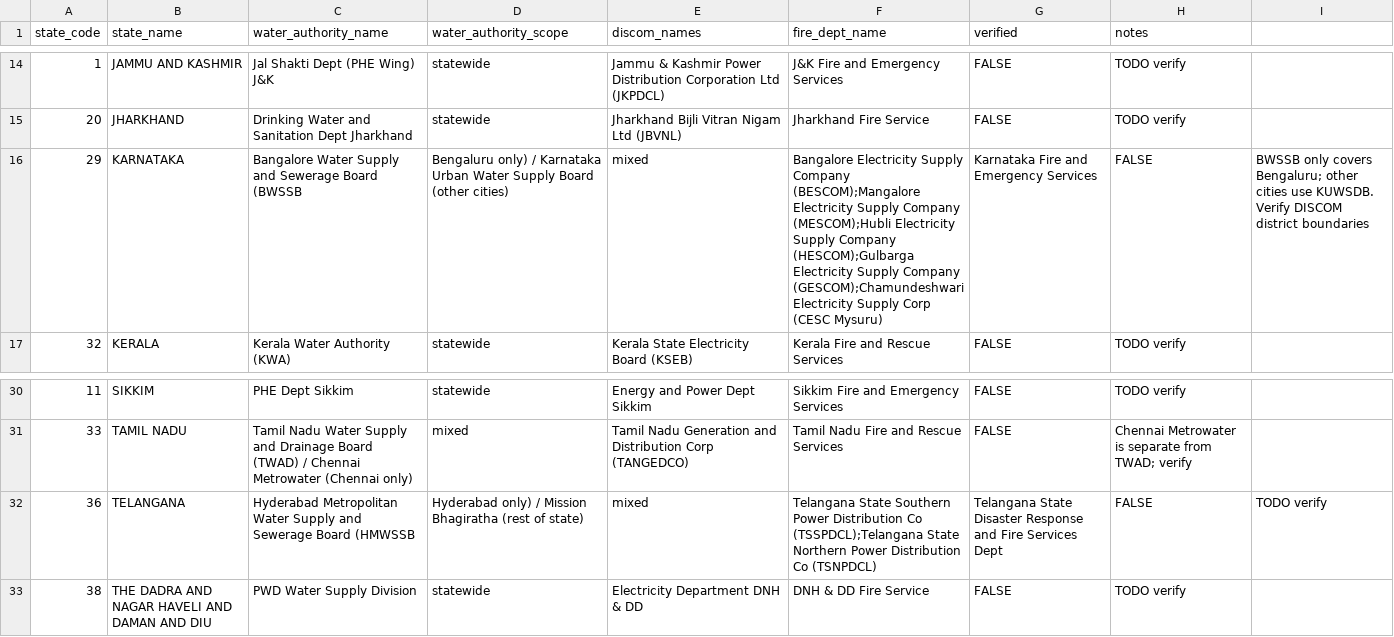
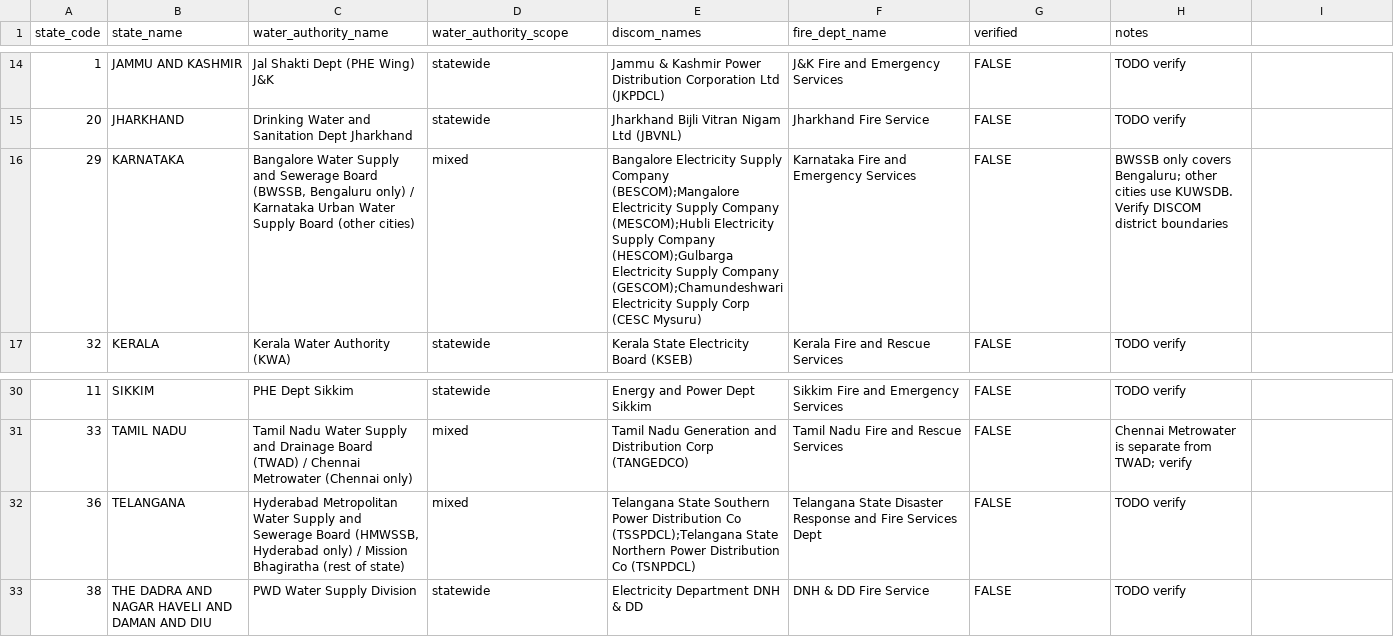
Before and after one commit to GrindXXX/swaram, a CSV file: data/departments/state_agencies.csv, drawn as a sheet; only a part is shown, gaps mark what is left out.

```diff
--- a/data/departments/state_agencies.csv
+++ b/data/departments/state_agencies.csv
@@ -15,3 +15,3 @@ state_code,state_name,water_authority_name,water_authority_scope,discom_names,fi
 20,JHARKHAND,Drinking Water and Sanitation Dept Jharkhand,statewide,Jharkhand Bijli Vitran Nigam Ltd (JBVNL),Jharkhand Fire Service,FALSE,TODO verify
-29,KARNATAKA,Bangalore Water Supply and Sewerage Board (BWSSB, Bengaluru only) / Karnataka Urban Water Supply Board (other cities),mixed,Bangalore Electricity Supply Company (BESCOM);Mangalore Electricity Supply Company (MESCOM);Hubli Electricity Supply Company (HESCOM);Gulbarga Electricity Supply Company (GESCOM);Chamundeshwari Electricity Supply Corp (CESC Mysuru),Karnataka Fire and Emergency Services,FALSE,BWSSB only covers Bengaluru; other cities use KUWSDB. Verify DISCOM district boundaries
+29,KARNATAKA,"Bangalore Water Supply and Sewerage Board (BWSSB, Bengaluru only) / Karnataka Urban Water Supply Board (other cities)",mixed,Bangalore Electricity Supply Company (BESCOM);Mangalore Electricity Supply Company (MESCOM);Hubli Electricity Supply Company (HESCOM);Gulbarga Electricity Supply Company (GESCOM);Chamundeshwari Electricity Supply Corp (CESC Mysuru),Karnataka Fire and Emergency Services,FALSE,BWSSB only covers Bengaluru; other cities use KUWSDB. Verify DISCOM district boundaries
 32,KERALA,Kerala Water Authority (KWA),statewide,Kerala State Electricity Board (KSEB),Kerala Fire and Rescue Services,FALSE,TODO verify
@@ -31,3 +31,3 @@ state_code,state_name,water_authority_name,water_authority_scope,discom_names,fi
 33,TAMIL NADU,Tamil Nadu Water Supply and Drainage Board (TWAD) / Chennai Metrowater (Chennai only),mixed,Tamil Nadu Generation and Distribution Corp (TANGEDCO),Tamil Nadu Fire and Rescue Services,FALSE,Chennai Metrowater is separate from TWAD; verify
-36,TELANGANA,Hyderabad Metropolitan Water Supply and Sewerage Board (HMWSSB, Hyderabad only) / Mission Bhagiratha (rest of state),mixed,Telangana State Southern Power Distribution Co (TSSPDCL);Telangana State Northern Power Distribution Co (TSNPDCL),Telangana State Disaster Response and Fire Services Dept,FALSE,TODO verify
+36,TELANGANA,"Hyderabad Metropolitan Water Supply and Sewerage Board (HMWSSB, Hyderabad only) / Mission Bhagiratha (rest of state)",mixed,Telangana State Southern Power Distribution Co (TSSPDCL);Telangana State Northern Power Distribution Co (TSNPDCL),Telangana State Disaster Response and Fire Services Dept,FALSE,TODO verify
 38,THE DADRA AND NAGAR HAVELI AND DAMAN AND DIU,PWD Water Supply Division,statewide,Electricity Department DNH & DD,DNH & DD Fire Service,FALSE,TODO verify
```
Also changed, not shown: 29 other files.
